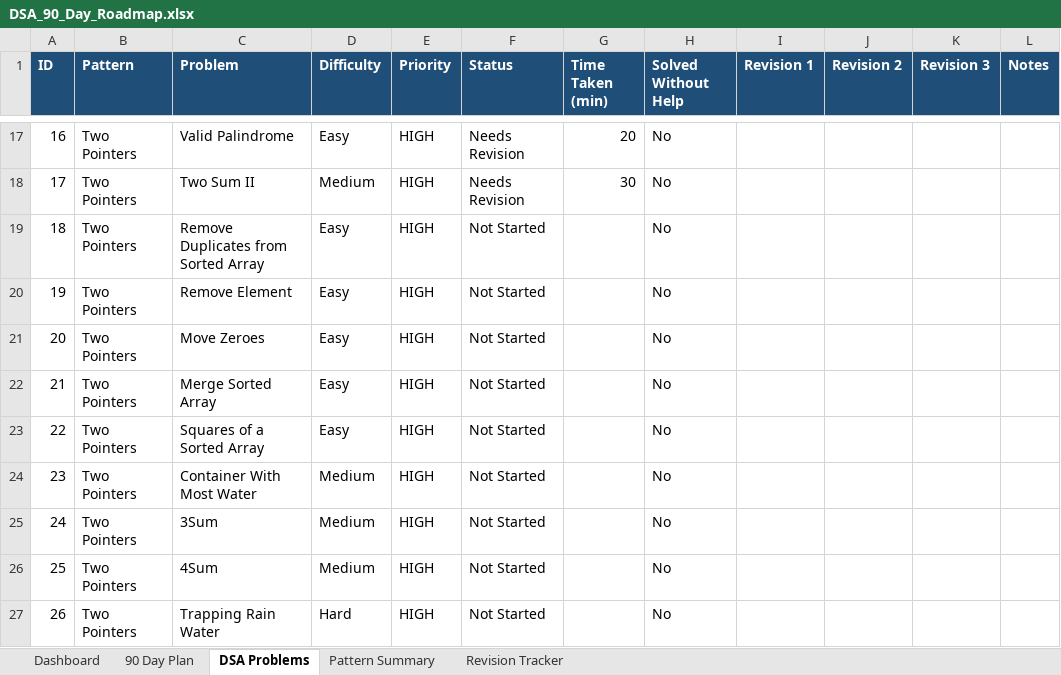
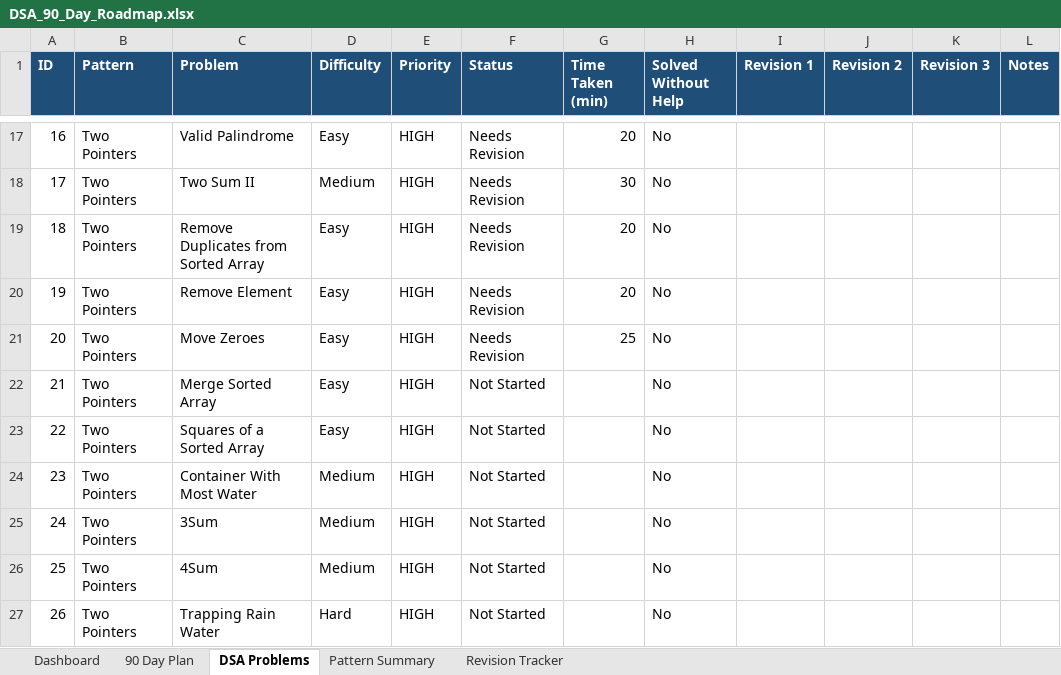
Before and after one commit to sreenivas86/Target-learn, an Excel workbook: documents/plan/DSA_90_Day_Roadmap.xlsx, sheet DSA Problems, drawn as a sheet; only a part is shown, gaps mark what is left out; values as stored, in another font and other column widths than the file's, no borders; the diff names each change by its address in the sheet, - before the commit and + after, or states it on an @@ line.

```diff
--- a/documents/plan/DSA_90_Day_Roadmap.xlsx (sheet DSA Problems)
+++ b/documents/plan/DSA_90_Day_Roadmap.xlsx (sheet DSA Problems)
-F19:F21 (Status): Not Started
+F19:F21 (Status): Needs Revision
-G19:G20 (Time Taken (min)): (empty)
+G19:G20 (Time Taken (min)): 20
-G21 (Time Taken (min)): (empty)
+G21 (Time Taken (min)): 25
```
Also changed, not shown: sheet Revision Tracker, sheet Dashboard, 3 other files.
